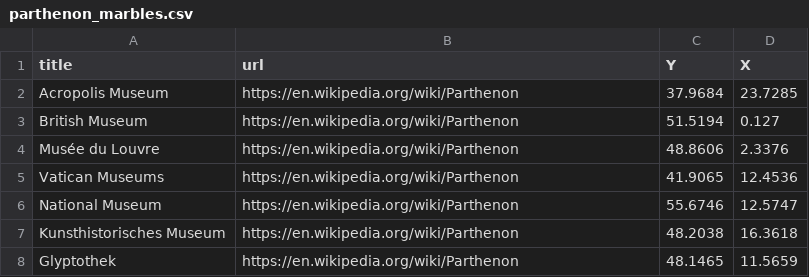
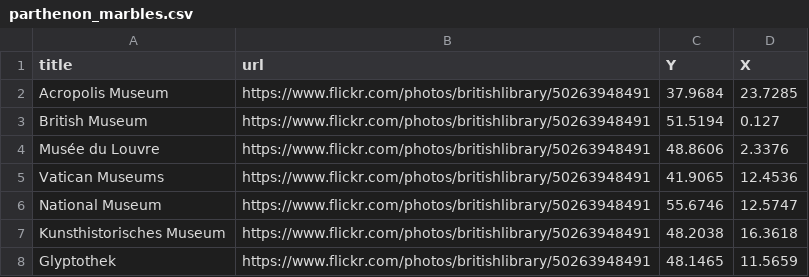
Before and after one commit to ucshama/peripleoDHAW, a CSV file: docs/data/parthenon_marbles.csv, drawn as a sheet.

Commit message:
Update parthenon_marbles.csv

```diff
--- a/docs/data/parthenon_marbles.csv
+++ b/docs/data/parthenon_marbles.csv
@@ -1,8 +1,8 @@
 title,url,Y,X
-Acropolis Museum,https://en.wikipedia.org/wiki/Parthenon,37.9684,23.7285
-British Museum,https://en.wikipedia.org/wiki/Parthenon,51.5194,0.127
-Musée du Louvre,https://en.wikipedia.org/wiki/Parthenon,48.8606,2.3376
-Vatican Museums,https://en.wikipedia.org/wiki/Parthenon,41.9065,12.4536
-National Museum,https://en.wikipedia.org/wiki/Parthenon,55.6746,12.5747
-Kunsthistorisches Museum,https://en.wikipedia.org/wiki/Parthenon,48.2038,16.3618
-Glyptothek,https://en.wikipedia.org/wiki/Parthenon,48.1465,11.5659
+Acropolis Museum,https://www.flickr.com/photos/britishlibrary/50263948491,37.9684,23.7285
+British Museum,https://www.flickr.com/photos/britishlibrary/50263948491,51.5194,0.127
+Musée du Louvre,https://www.flickr.com/photos/britishlibrary/50263948491,48.8606,2.3376
+Vatican Museums,https://www.flickr.com/photos/britishlibrary/50263948491,41.9065,12.4536
+National Museum,https://www.flickr.com/photos/britishlibrary/50263948491,55.6746,12.5747
+Kunsthistorisches Museum,https://www.flickr.com/photos/britishlibrary/50263948491,48.2038,16.3618
+Glyptothek,https://www.flickr.com/photos/britishlibrary/50263948491,48.1465,11.5659
```
